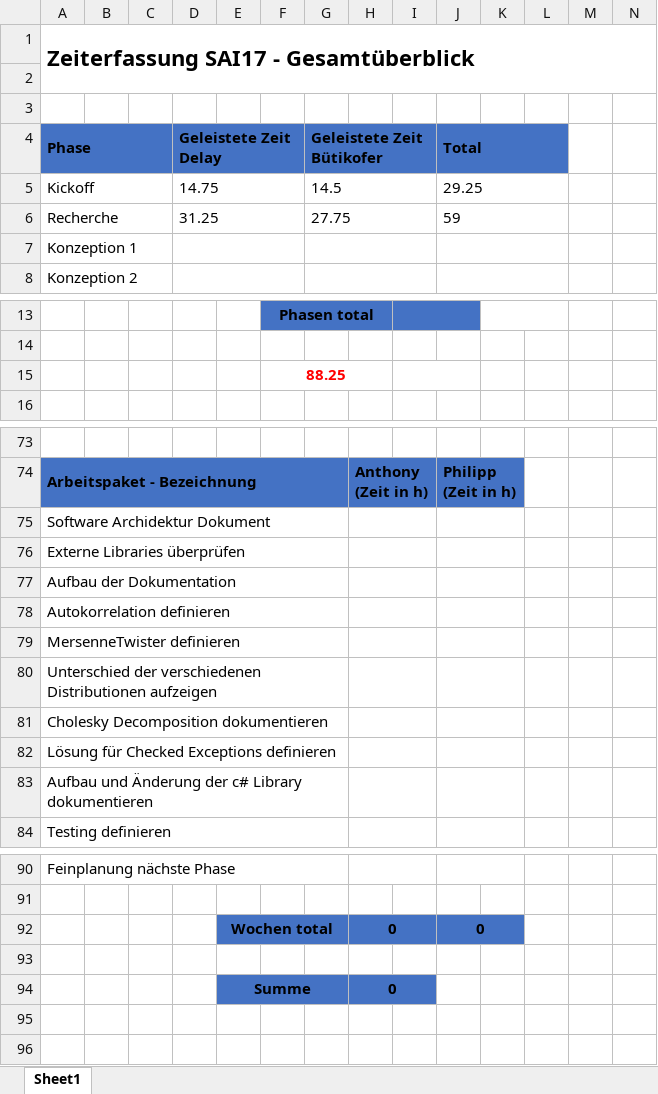
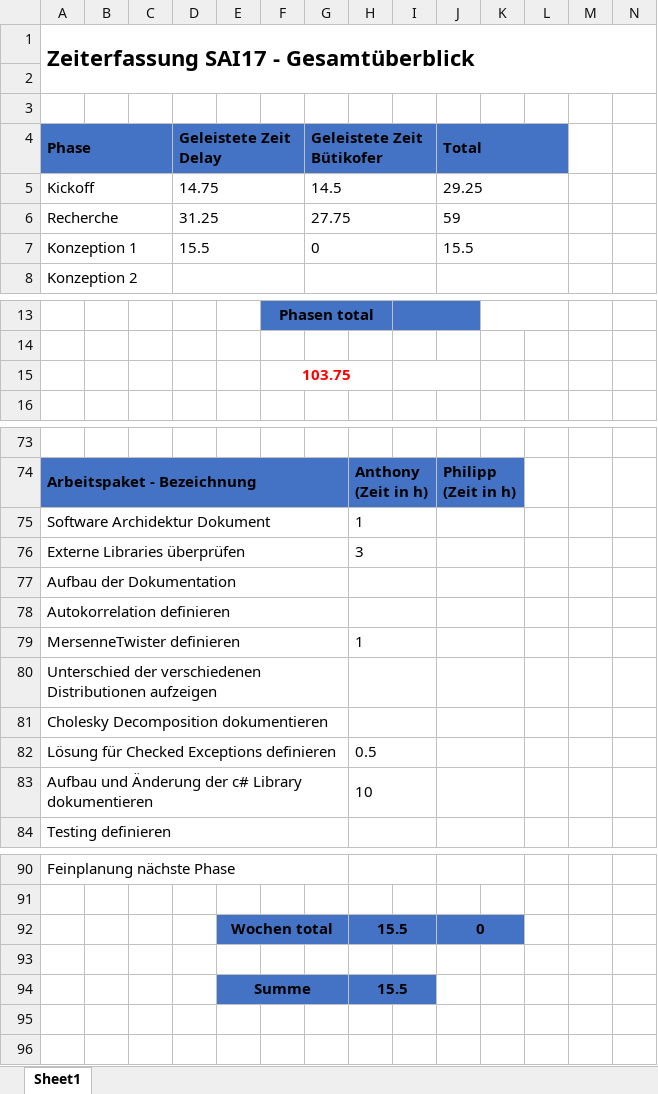
Before and after one commit to lulzzz/Semesterarbeit-HS-2017-2018, an Excel workbook: 01_Projektmanagement/Zeiterfassung.xlsx, sheet Sheet1, drawn as a sheet; only a part is shown, gaps mark what is left out; values as stored, in another font and other column widths than the file's, no borders; removed rows and columns are numbered as before the commit, all else as after; rows hold the shown columns only; the diff names each change by its address in the sheet, - before the commit and + after, or states it on an @@ line.

Commit message:
Zeitplanung nachgetragen

```diff
--- a/01_Projektmanagement/Zeiterfassung.xlsx (sheet Sheet1)
+++ b/01_Projektmanagement/Zeiterfassung.xlsx (sheet Sheet1)
-row 7: Konzeption 1
+row 7: Konzeption 1 |  |  | 15.5 |  |  | 0 |  |  | 15.5
-F15: 88.25
+F15: 103.75
-H75: (empty)
+H75: 1
-H76: (empty)
+H76: 3
-H79: (empty)
+H79: 1
-H82: (empty)
+H82: 0.5
-H83: (empty)
+H83: 10
-H92: 0
+H92: 15.5
-H94: 0
+H94: 15.5
```
